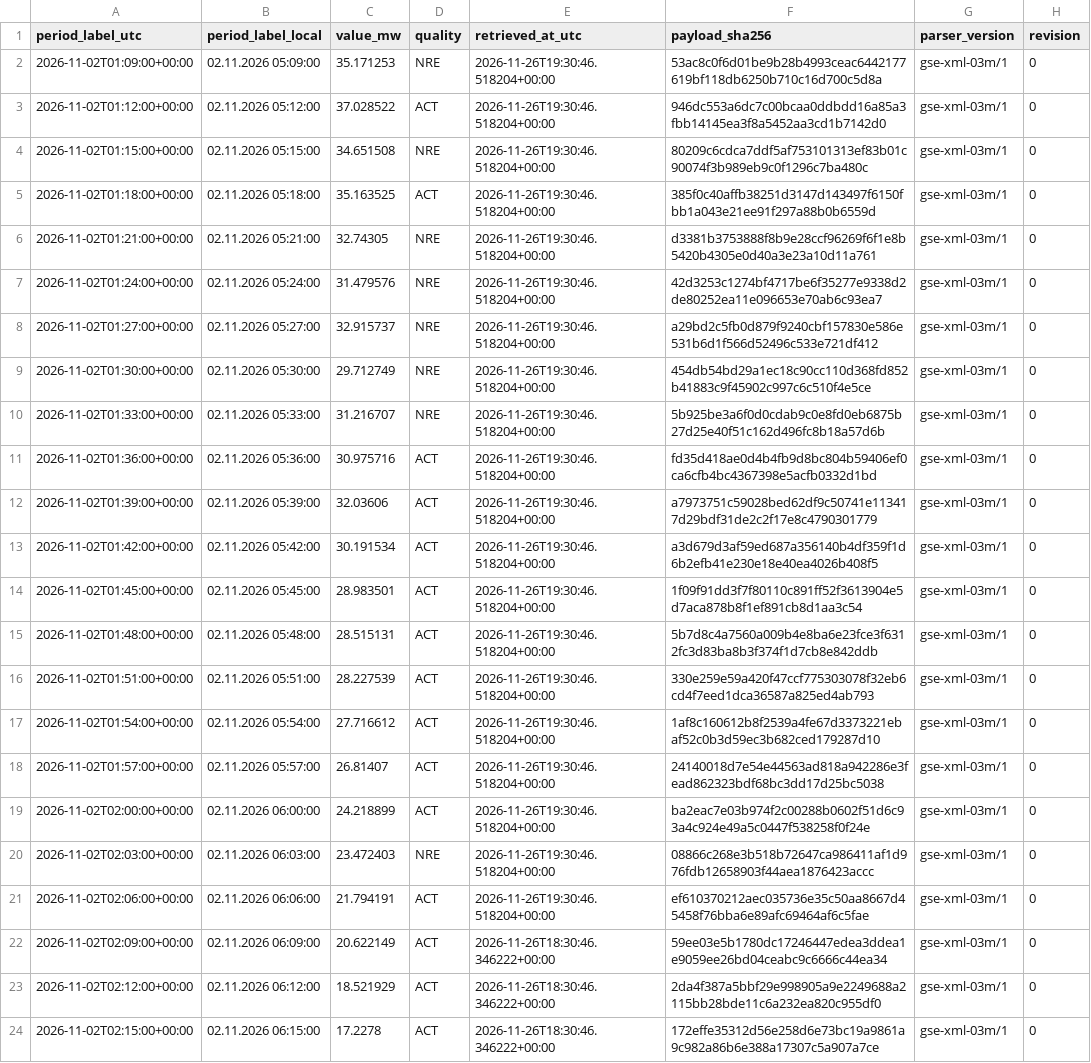
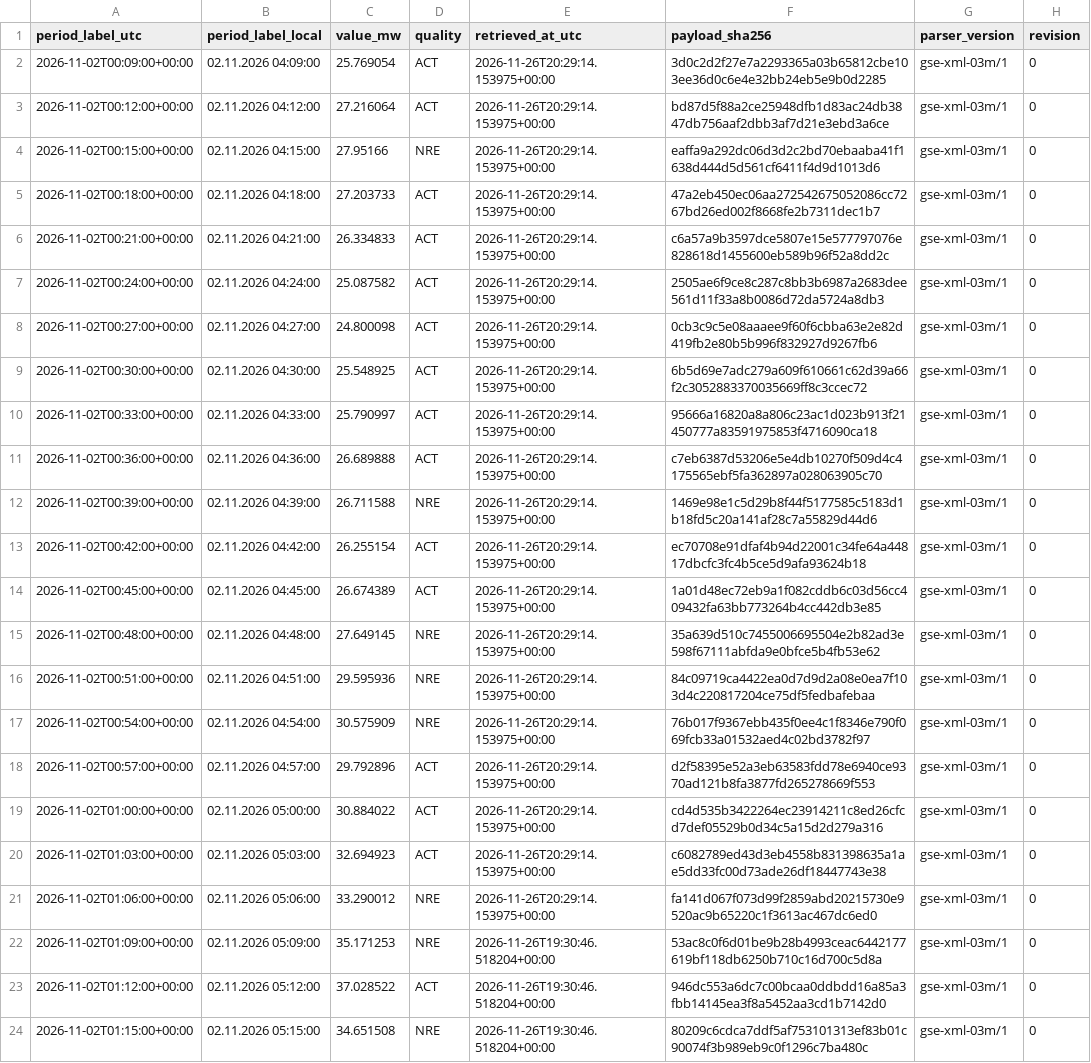
Before and after one commit to GiorgiKhorbaladze/Georgia-WindCast, a CSV file: gse/2026/11/2026-11-02.csv, drawn as a sheet; only a part is shown; the shorter side is filled out with more unchanged rows.

```diff
--- a/gse/2026/11/2026-11-02.csv
+++ b/gse/2026/11/2026-11-02.csv
@@ -1,2 +1,22 @@
 period_label_utc,period_label_local,value_mw,quality,retrieved_at_utc,payload_sha256,parser_version,revision
+2026-11-02T00:09:00+00:00,02.11.2026 04:09:00,25.769054,ACT,2026-11-26T20:29:14.153975+00:00,3d0c2d2f27e7a2293365a03b65812cbe103ee36d0c6e4e32bb24eb5e9b0d2285,gse-xml-03m/1,0
+2026-11-02T00:12:00+00:00,02.11.2026 04:12:00,27.216064,ACT,2026-11-26T20:29:14.153975+00:00,bd87d5f88a2ce25948dfb1d83ac24db3847db756aaf2dbb3af7d21e3ebd3a6ce,gse-xml-03m/1,0
+2026-11-02T00:15:00+00:00,02.11.2026 04:15:00,27.95166,NRE,2026-11-26T20:29:14.153975+00:00,eaffa9a292dc06d3d2c2bd70ebaaba41f1638d444d5d561cf6411f4d9d1013d6,gse-xml-03m/1,0
+2026-11-02T00:18:00+00:00,02.11.2026 04:18:00,27.203733,ACT,2026-11-26T20:29:14.153975+00:00,47a2eb450ec06aa272542675052086cc7267bd26ed002f8668fe2b7311dec1b7,gse-xml-03m/1,0
+2026-11-02T00:21:00+00:00,02.11.2026 04:21:00,26.334833,ACT,2026-11-26T20:29:14.153975+00:00,c6a57a9b3597dce5807e15e577797076e828618d1455600eb589b96f52a8dd2c,gse-xml-03m/1,0
+2026-11-02T00:24:00+00:00,02.11.2026 04:24:00,25.087582,ACT,2026-11-26T20:29:14.153975+00:00,2505ae6f9ce8c287c8bb3b6987a2683dee561d11f33a8b0086d72da5724a8db3,gse-xml-03m/1,0
+2026-11-02T00:27:00+00:00,02.11.2026 04:27:00,24.800098,ACT,2026-11-26T20:29:14.153975+00:00,0cb3c9c5e08aaaee9f60f6cbba63e2e82d419fb2e80b5b996f832927d9267fb6,gse-xml-03m/1,0
+2026-11-02T00:30:00+00:00,02.11.2026 04:30:00,25.548925,ACT,2026-11-26T20:29:14.153975+00:00,6b5d69e7adc279a609f610661c62d39a66f2c3052883370035669ff8c3ccec72,gse-xml-03m/1,0
+2026-11-02T00:33:00+00:00,02.11.2026 04:33:00,25.790997,ACT,2026-11-26T20:29:14.153975+00:00,95666a16820a8a806c23ac1d023b913f21450777a83591975853f4716090ca18,gse-xml-03m/1,0
+2026-11-02T00:36:00+00:00,02.11.2026 04:36:00,26.689888,ACT,2026-11-26T20:29:14.153975+00:00,c7eb6387d53206e5e4db10270f509d4c4175565ebf5fa362897a028063905c70,gse-xml-03m/1,0
+2026-11-02T00:39:00+00:00,02.11.2026 04:39:00,26.711588,NRE,2026-11-26T20:29:14.153975+00:00,1469e98e1c5d29b8f44f5177585c5183d1b18fd5c20a141af28c7a55829d44d6,gse-xml-03m/1,0
+2026-11-02T00:42:00+00:00,02.11.2026 04:42:00,26.255154,ACT,2026-11-26T20:29:14.153975+00:00,ec70708e91dfaf4b94d22001c34fe64a44817dbcfc3fc4b5ce5d9afa93624b18,gse-xml-03m/1,0
+2026-11-02T00:45:00+00:00,02.11.2026 04:45:00,26.674389,ACT,2026-11-26T20:29:14.153975+00:00,1a01d48ec72eb9a1f082cddb6c03d56cc409432fa63bb773264b4cc442db3e85,gse-xml-03m/1,0
+2026-11-02T00:48:00+00:00,02.11.2026 04:48:00,27.649145,NRE,2026-11-26T20:29:14.153975+00:00,35a639d510c7455006695504e2b82ad3e598f67111abfda9e0bfce5b4fb53e62,gse-xml-03m/1,0
+2026-11-02T00:51:00+00:00,02.11.2026 04:51:00,29.595936,NRE,2026-11-26T20:29:14.153975+00:00,84c09719ca4422ea0d7d9d2a08e0ea7f103d4c220817204ce75df5fedbafebaa,gse-xml-03m/1,0
+2026-11-02T00:54:00+00:00,02.11.2026 04:54:00,30.575909,NRE,2026-11-26T20:29:14.153975+00:00,76b017f9367ebb435f0ee4c1f8346e790f069fcb33a01532aed4c02bd3782f97,gse-xml-03m/1,0
+2026-11-02T00:57:00+00:00,02.11.2026 04:57:00,29.792896,ACT,2026-11-26T20:29:14.153975+00:00,d2f58395e52a3eb63583fdd78e6940ce9370ad121b8fa3877fd265278669f553,gse-xml-03m/1,0
+2026-11-02T01:00:00+00:00,02.11.2026 05:00:00,30.884022,ACT,2026-11-26T20:29:14.153975+00:00,cd4d535b3422264ec23914211c8ed26cfcd7def05529b0d34c5a15d2d279a316,gse-xml-03m/1,0
+2026-11-02T01:03:00+00:00,02.11.2026 05:03:00,32.694923,ACT,2026-11-26T20:29:14.153975+00:00,c6082789ed43d3eb4558b831398635a1ae5dd33fc00d73ade26df18447743e38,gse-xml-03m/1,0
+2026-11-02T01:06:00+00:00,02.11.2026 05:06:00,33.290012,NRE,2026-11-26T20:29:14.153975+00:00,fa141d067f073d99f2859abd20215730e9520ac9b65220c1f3613ac467dc6ed0,gse-xml-03m/1,0
 2026-11-02T01:09:00+00:00,02.11.2026 05:09:00,35.171253,NRE,2026-11-26T19:30:46.518204+00:00,53ac8c0f6d01be9b28b4993ceac6442177619bf118db6250b710c16d700c5d8a,gse-xml-03m/1,0
```
Also changed, not shown: balance/2026/11/2026-11-26.csv, gse/2026/11/2026-11-26.csv, 3 other files.
